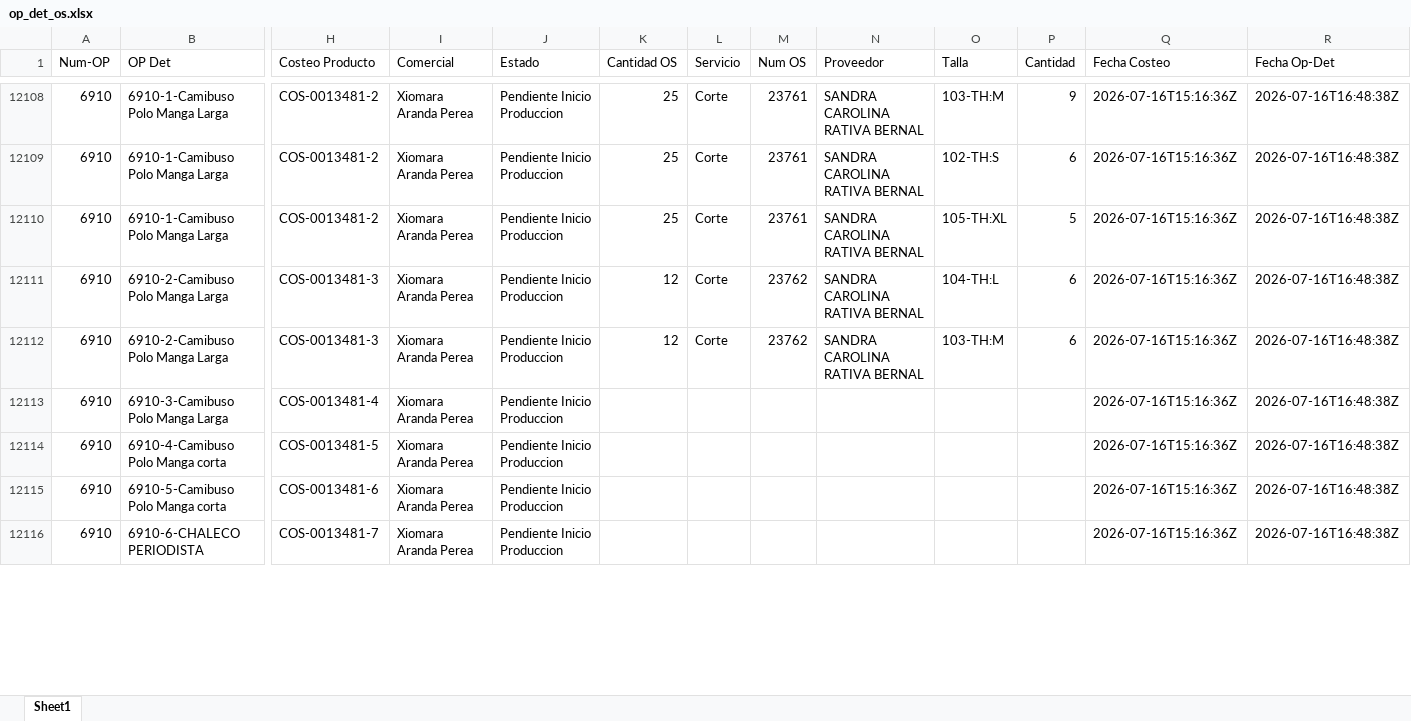
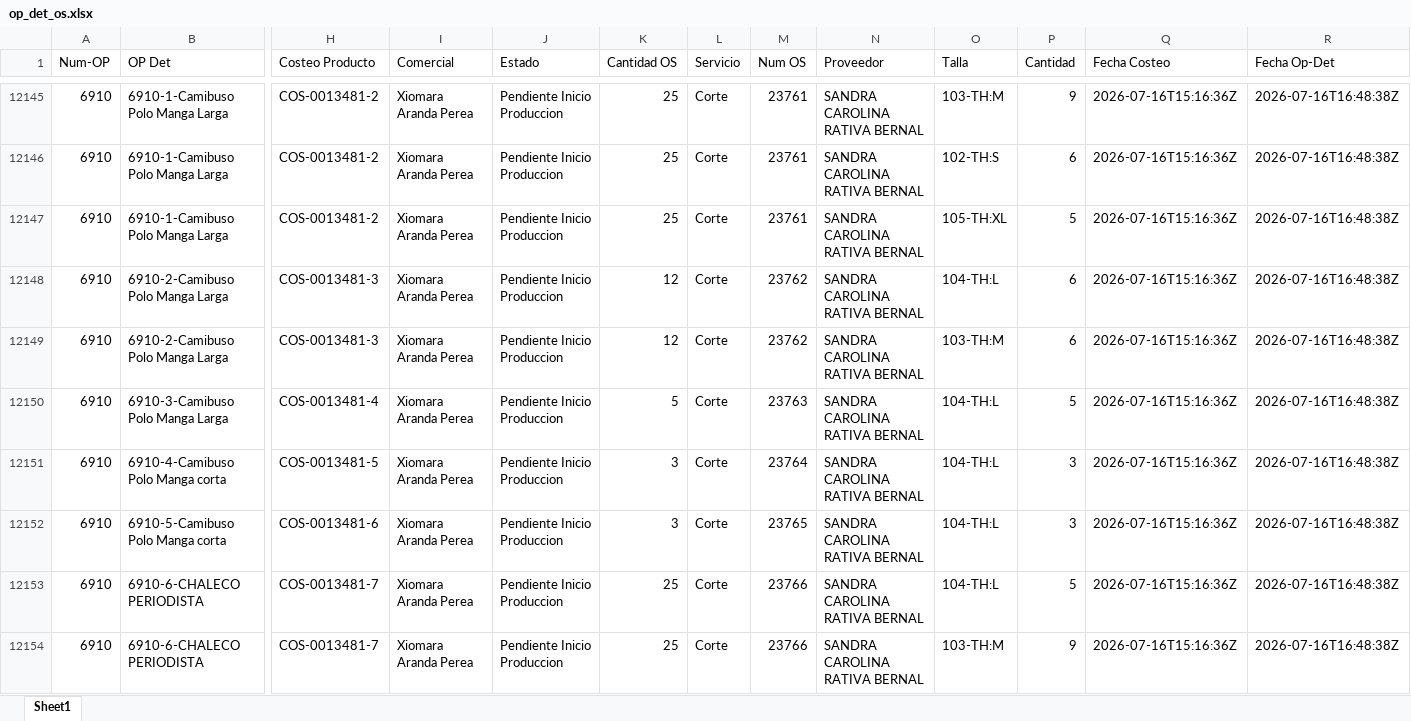
Before and after one commit to LalaSolarteW/actualizacion-ops-produccion, an Excel workbook: op_det_os.xlsx, sheet Sheet1, drawn as a sheet; only a part is shown, gaps mark what is left out; values as stored, in another font and other column widths than the file's, no borders; addresses are those after the commit; rows hold the shown columns only; the diff covers the shown part only; the diff names each change by its address in the sheet, - before the commit and + after, or states it on an @@ line.

```diff
--- a/op_det_os.xlsx (sheet Sheet1)
+++ b/op_det_os.xlsx (sheet Sheet1)
-K12150 (Cantidad OS): (empty)
+K12150 (Cantidad OS): 5
-L12150:L12153 (Servicio): (empty)
+L12150:L12153 (Servicio): Corte
-M12150 (Num OS): (empty)
+M12150 (Num OS): 23763
-N12150:N12153 (Proveedor): (empty)
+N12150:N12153 (Proveedor): SANDRA CAROLINA RATIVA BERNAL
-O12150:O12153 (Talla): (empty)
+O12150:O12153 (Talla): 104-TH:L
-P12150 (Cantidad): (empty)
+P12150 (Cantidad): 5
-K12151:K12152 (Cantidad OS): (empty)
+K12151:K12152 (Cantidad OS): 3
-M12151 (Num OS): (empty)
+M12151 (Num OS): 23764
-P12151:P12152 (Cantidad): (empty)
+P12151:P12152 (Cantidad): 3
-M12152 (Num OS): (empty)
+M12152 (Num OS): 23765
-K12153 (Cantidad OS): (empty)
+K12153 (Cantidad OS): 25
-M12153 (Num OS): (empty)
+M12153 (Num OS): 23766
-P12153 (Cantidad): (empty)
+P12153 (Cantidad): 5
+row 12154: 6910 | 6910-6-CHALECO PERIODISTA | COS-0013481-7 | Xiomara Aranda Perea | Pendiente Inicio Produccion | 25 | Corte | 23766 | SANDRA CAROLINA RATIVA BERNAL | 103-TH:M | 9 | 2026-07-16T15:16:36Z | 2026-07-16T16:48:38Z
```
Also changed, not shown: 70 added rows, 29 removed rows and 62 edited cells elsewhere in this sheet, op_det_completo.xlsx.
